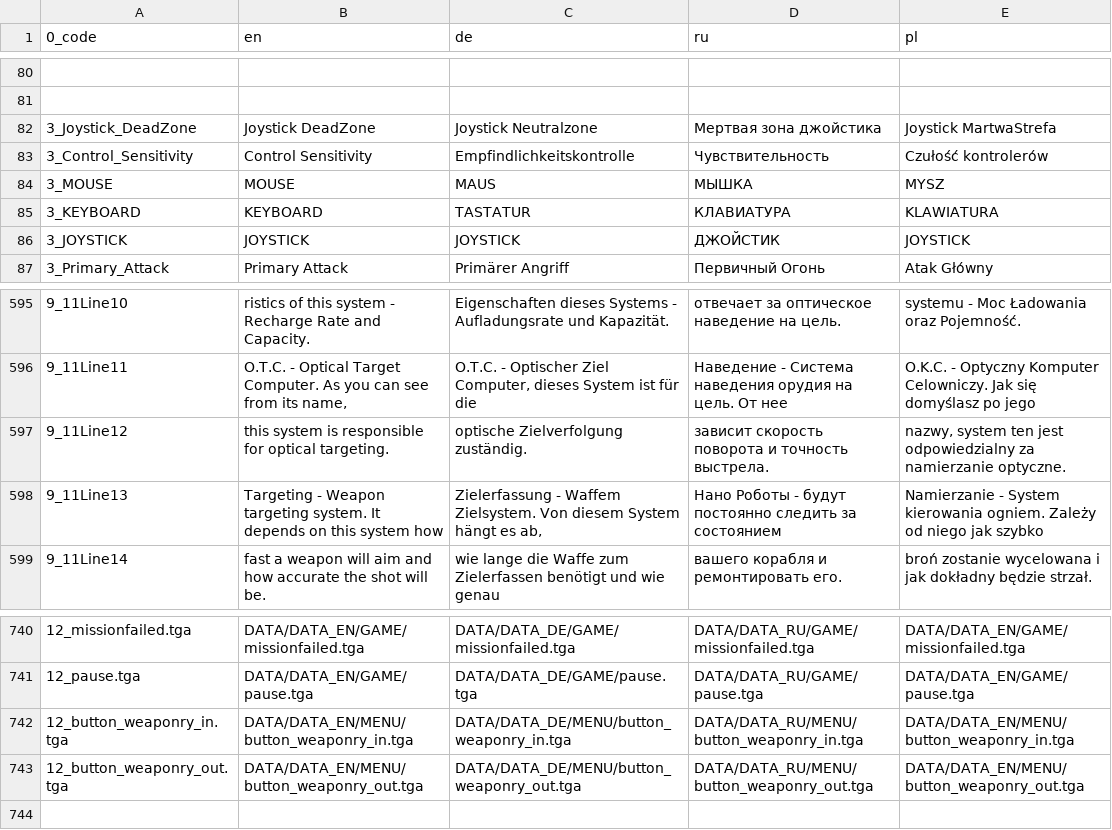
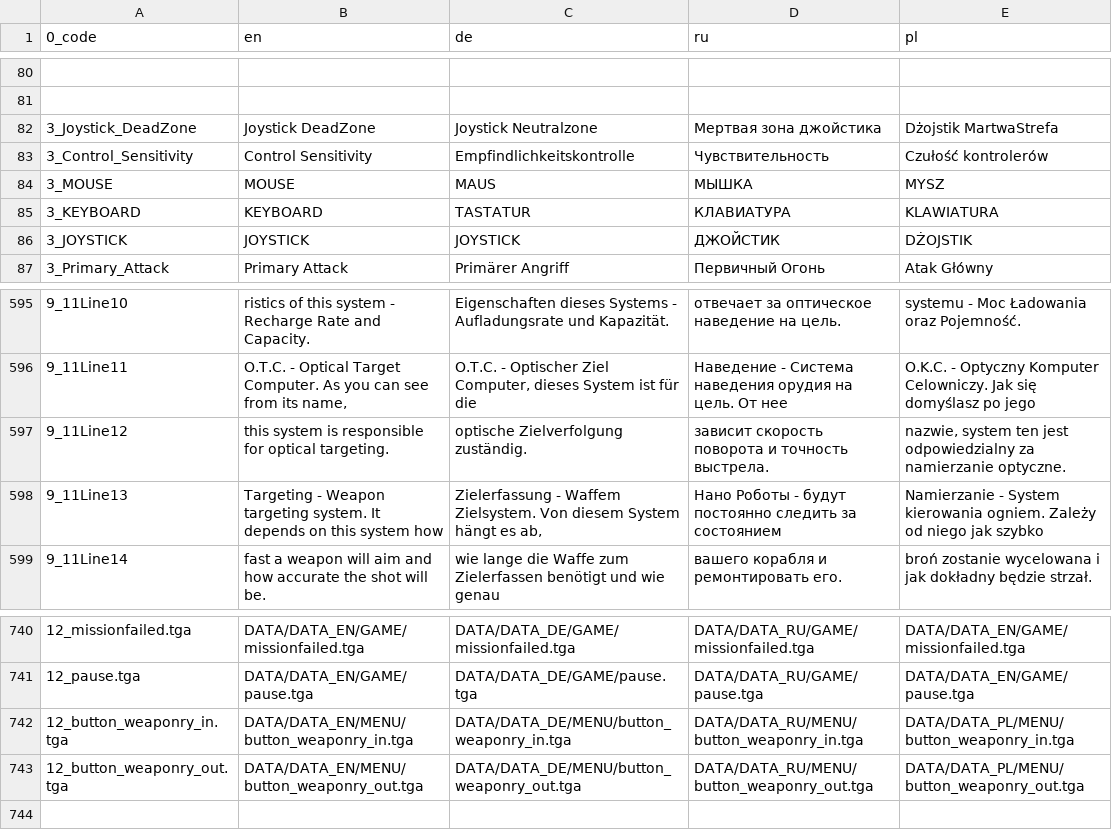
Before and after one commit to zero2cx/openastromenace, a CSV file: RAW_VFS_DATA/text.csv, drawn as a sheet; only a part is shown, gaps mark what is left out.

Commit message:
Minor text correction (Polish language). Added weaponry buttons images for Polish language interface. Thanks to Jacek Fiedorowicz.

```diff
--- a/RAW_VFS_DATA/text.csv
+++ b/RAW_VFS_DATA/text.csv
@@ -81,3 +81,3 @@
 ;;;;
-3_Joystick_DeadZone;Joystick DeadZone;Joystick Neutralzone;Мертвая зона джойстика;Joystick MartwaStrefa
+3_Joystick_DeadZone;Joystick DeadZone;Joystick Neutralzone;Мертвая зона джойстика;Dżojstik MartwaStrefa
 3_Control_Sensitivity;Control Sensitivity;Empfindlichkeitskontrolle;Чувствительность;Czułość kontrolerów
@@ -85,3 +85,3 @@
 3_KEYBOARD;KEYBOARD;TASTATUR;КЛАВИАТУРА;KLAWIATURA
-3_JOYSTICK;JOYSTICK;JOYSTICK;ДЖОЙСТИК;JOYSTICK
+3_JOYSTICK;JOYSTICK;JOYSTICK;ДЖОЙСТИК;DŻOJSTIK
 3_Primary_Attack;Primary Attack;Primärer Angriff;Первичный Огонь;Atak Główny
@@ -596,3 +596,3 @@
 9_11Line11;O.T.C. - Optical Target Computer. As you can see from its name,;O.T.C. - Optischer Ziel Computer, dieses System ist für die;Наведение - Система наведения орудия на цель. От нее;O.K.C. - Optyczny Komputer Celowniczy. Jak się domyślasz po jego
-9_11Line12;this system is responsible for optical targeting.;optische Zielverfolgung zuständig.;зависит скорость поворота и точность выстрела.;nazwy, system ten jest odpowiedzialny za namierzanie optyczne.
+9_11Line12;this system is responsible for optical targeting.;optische Zielverfolgung zuständig.;зависит скорость поворота и точность выстрела.;nazwie, system ten jest odpowiedzialny za namierzanie optyczne.
 9_11Line13;Targeting - Weapon targeting system. It depends on this system how;Zielerfassung - Waffem Zielsystem. Von diesem System hängt es ab,;Нано Роботы - будут постоянно следить за состоянием;Namierzanie - System kierowania ogniem. Zależy od niego jak szybko
@@ -741,4 +741,4 @@
 12_pause.tga;DATA/DATA_EN/GAME/pause.tga;DATA/DATA_DE/GAME/pause.tga;DATA/DATA_RU/GAME/pause.tga;DATA/DATA_EN/GAME/pause.tga
-12_button_weaponry_in.tga;DATA/DATA_EN/MENU/button_weaponry_in.tga;DATA/DATA_DE/MENU/button_weaponry_in.tga;DATA/DATA_RU/MENU/button_weaponry_in.tga;DATA/DATA_EN/MENU/button_weaponry_in.tga
-12_button_weaponry_out.tga;DATA/DATA_EN/MENU/button_weaponry_out.tga;DATA/DATA_DE/MENU/button_weaponry_out.tga;DATA/DATA_RU/MENU/button_weaponry_out.tga;DATA/DATA_EN/MENU/button_weaponry_out.tga
+12_button_weaponry_in.tga;DATA/DATA_EN/MENU/button_weaponry_in.tga;DATA/DATA_DE/MENU/button_weaponry_in.tga;DATA/DATA_RU/MENU/button_weaponry_in.tga;DATA/DATA_PL/MENU/button_weaponry_in.tga
+12_button_weaponry_out.tga;DATA/DATA_EN/MENU/button_weaponry_out.tga;DATA/DATA_DE/MENU/button_weaponry_out.tga;DATA/DATA_RU/MENU/button_weaponry_out.tga;DATA/DATA_PL/MENU/button_weaponry_out.tga
 ;;;;
```
Also changed, not shown: 6 other files.
